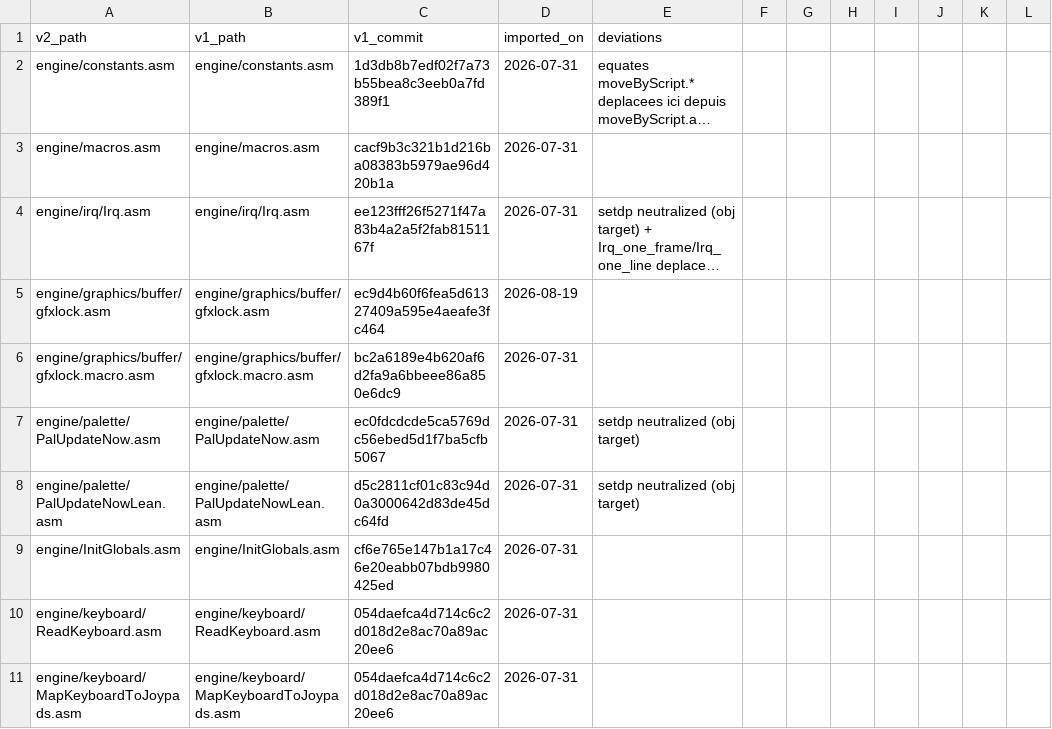
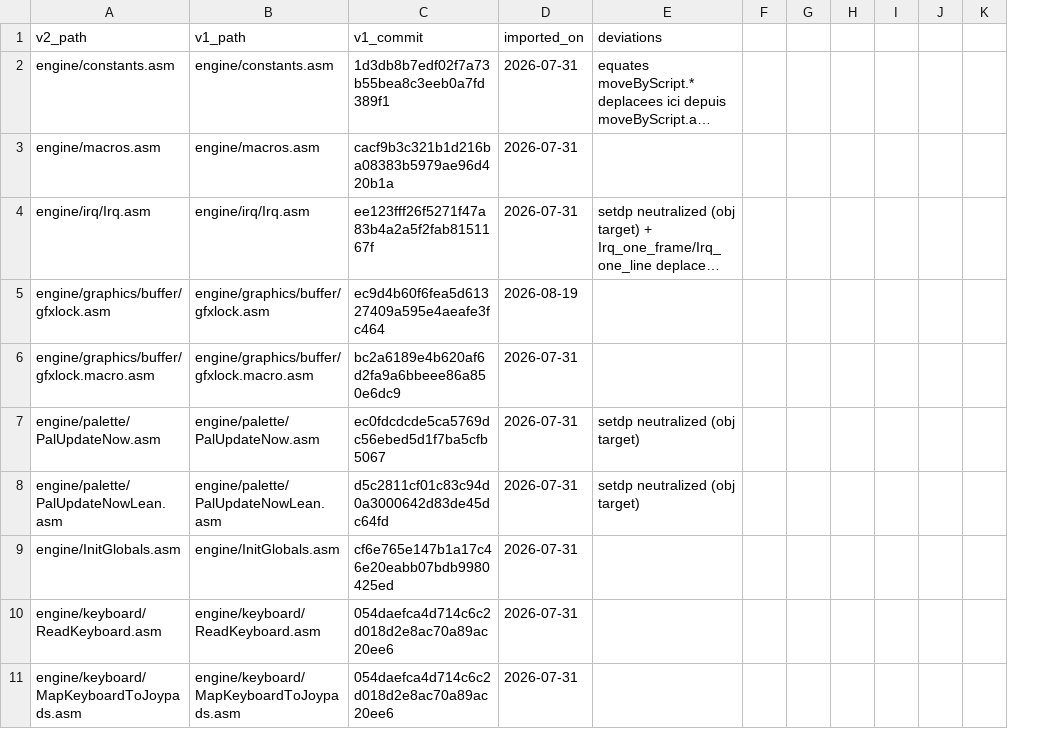
Before and after one commit to wide-dot/6809-game-builder, a CSV file: engine/v1-manifest.csv, drawn as a sheet; only a part is shown; long unchanged cells end in …; removed rows and columns are numbered as before the commit, all else as after; the diff covers the shown part only; the diff names each change by its address in the sheet, - before the commit and + after, or states it on an @@ line.

```diff
--- a/engine/v1-manifest.csv
+++ b/engine/v1-manifest.csv
-column J, empty
-column K, empty
-column L, empty
+column J, empty
+column K, empty
```
Also changed, not shown: 4 edited cells elsewhere in this file.
